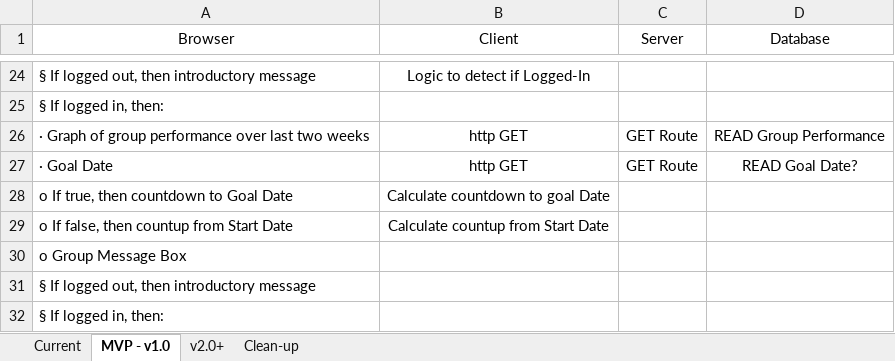
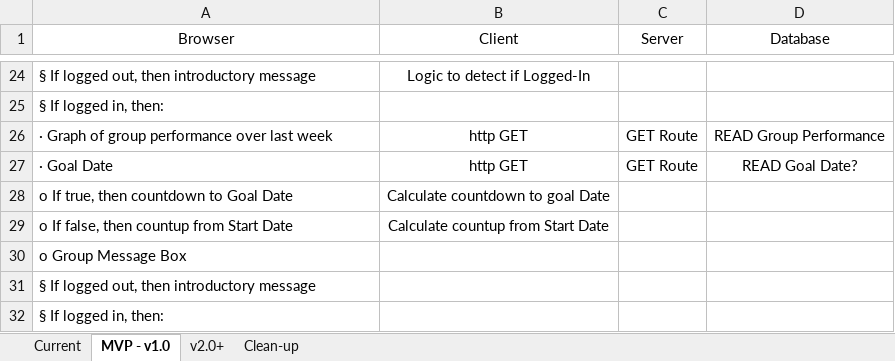
Before and after one commit to ThatSpaceGuy/Prime-Solo-Project-groupVance, an Excel workbook: Total Mercy Swim Lanes.xlsx, sheet MVP - v1.0, drawn as a sheet; only a part is shown, gaps mark what is left out; values as stored, in another font and other column widths than the file's, no borders; the diff names each change by its address in the sheet, - before the commit and + after, or states it on an @@ line.

```diff
--- a/Total Mercy Swim Lanes.xlsx (sheet MVP - v1.0)
+++ b/Total Mercy Swim Lanes.xlsx (sheet MVP - v1.0)
-A26 (Browser): …over last two weeks
+A26 (Browser): …over last week
```
Also changed, not shown: sheet Current, sheet v2.0+, 4 other files.
